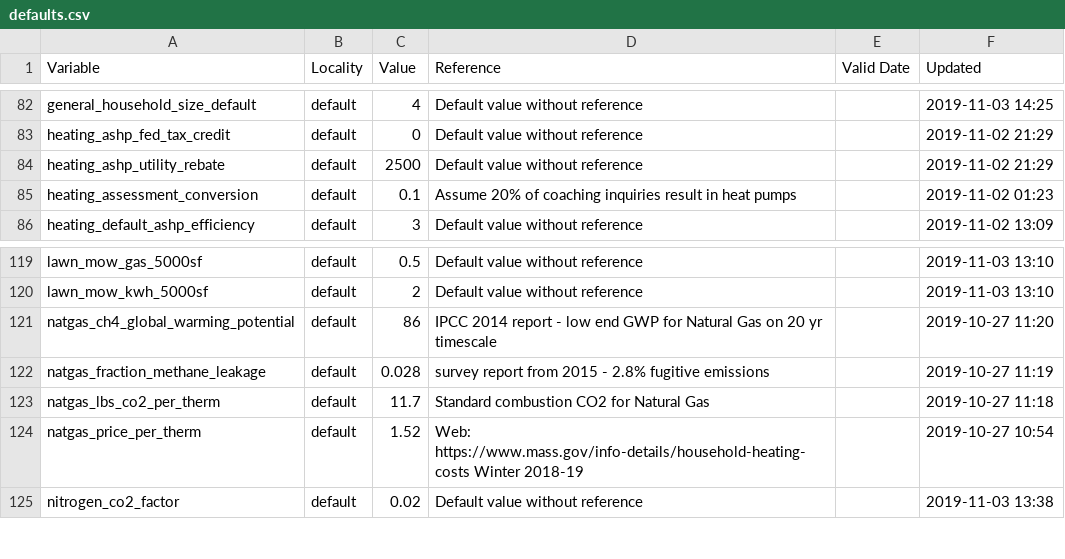
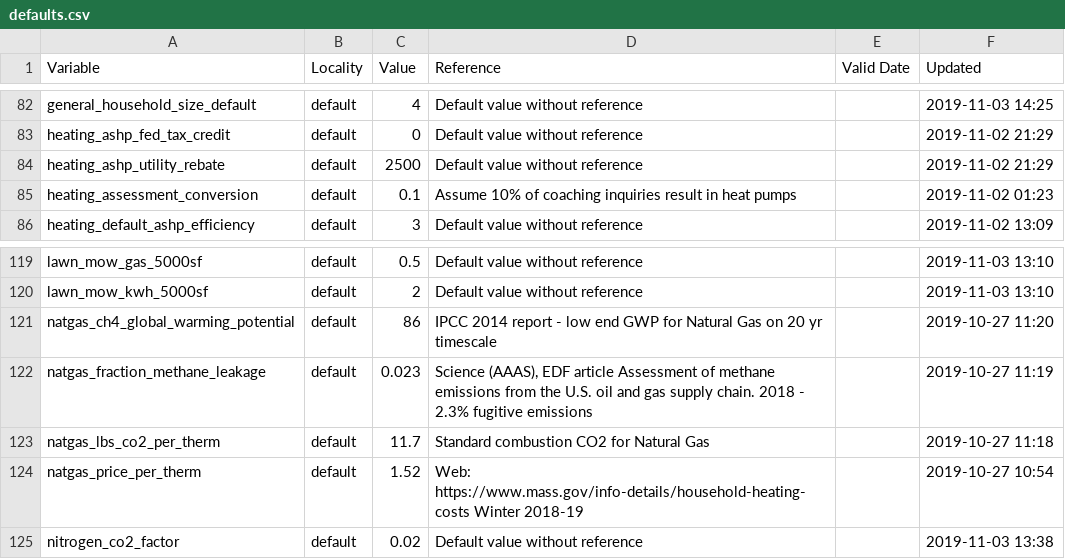
Before and after one commit to massenergize/api, a CSV file: src/carbon_calculator/content/defaults.csv, drawn as a sheet; only a part is shown, gaps mark what is left out.

```diff
--- a/src/carbon_calculator/content/defaults.csv
+++ b/src/carbon_calculator/content/defaults.csv
@@ -84,3 +84,3 @@ heating_ashp_fed_tax_credit,default,0,Default value without reference,,2019-11-0
 heating_ashp_utility_rebate,default,2500,Default value without reference,,2019-11-02 21:29
-heating_assessment_conversion,default,0.1,Assume 20% of coaching inquiries result in heat pumps,,2019-11-02 01:23
+heating_assessment_conversion,default,0.1,Assume 10% of coaching inquiries result in heat pumps,,2019-11-02 01:23
 heating_default_ashp_efficiency,default,3,Default value without reference,,2019-11-02 13:09
@@ -121,3 +121,3 @@ lawn_mow_kwh_5000sf,default,2,Default value without reference,,2019-11-03 13:10
 natgas_ch4_global_warming_potential,default,86,IPCC 2014 report - low end GWP for Natural Gas on 20 yr timescale,,2019-10-27 11:20
-natgas_fraction_methane_leakage,default,0.028,survey report from 2015 - 2.8% fugitive emissions,,2019-10-27 11:19
+natgas_fraction_methane_leakage,default,0.023,"Science (AAAS), EDF article Assessment of methane emissions from the U.S. oil and gas supply chain. 2018 - 2.3% fugitive emissions",,2019-10-27 11:19
 natgas_lbs_co2_per_therm,default,11.7,Standard combustion CO2 for Natural Gas,,2019-10-27 11:18
```
Also changed, not shown: 12 other files.
